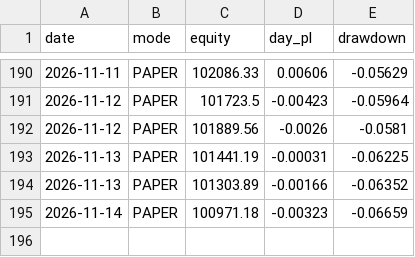
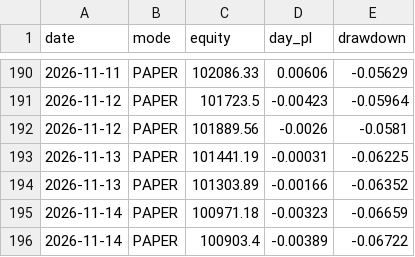
Before and after one commit to snig-17/alpaca-trend-bot, a CSV file: journal/pnl.csv, drawn as a sheet; only a part is shown, gaps mark what is left out.

```diff
--- a/journal/pnl.csv
+++ b/journal/pnl.csv
@@ -195 +195,2 @@ date,mode,equity,day_pl,drawdown
 2026-11-14,PAPER,100971.18,-0.00323,-0.06659
+2026-11-14,PAPER,100903.4,-0.00389,-0.06722
```
Also changed, not shown: journal/decisions_2026.csv, 1 other file.
